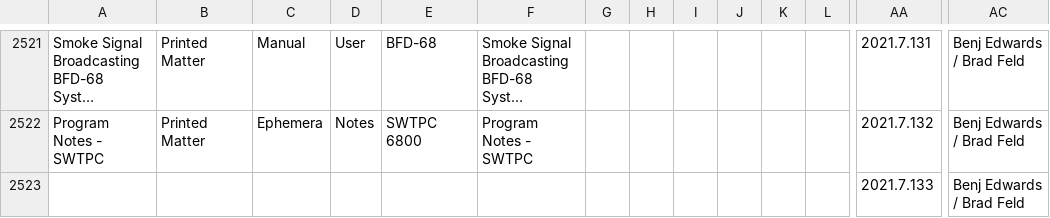
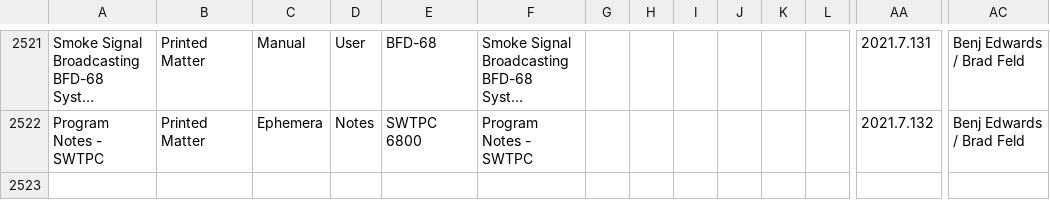
Before and after one commit to MediaArchaeologyLab/catalogue, a CSV file: Printed Matter.csv, drawn as a sheet; only a part is shown, gaps mark what is left out; long unchanged cells end in …; rows hold the shown columns only; the diff names each change by its address in the sheet, - before the commit and + after, or states it on an @@ line.

```diff
--- a/Printed Matter.csv
+++ b/Printed Matter.csv
-row 2523:  |  |  |  |  |  |  |  |  |  |  |  | 2021.7.133 | Benj Edwards / Brad Feld
```
Also changed, not shown: Audio-Visual.csv, Software.csv, 1 other file.
